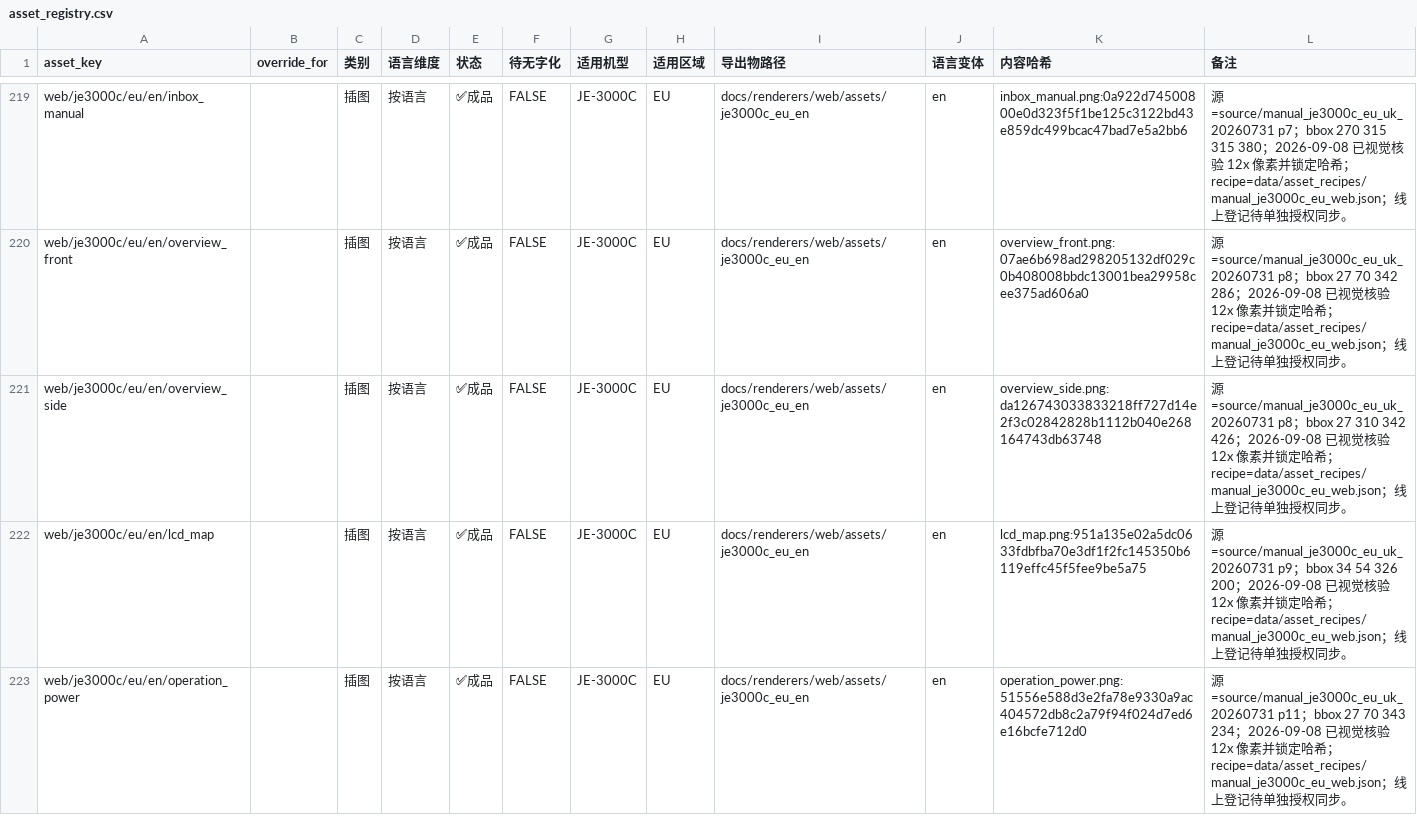
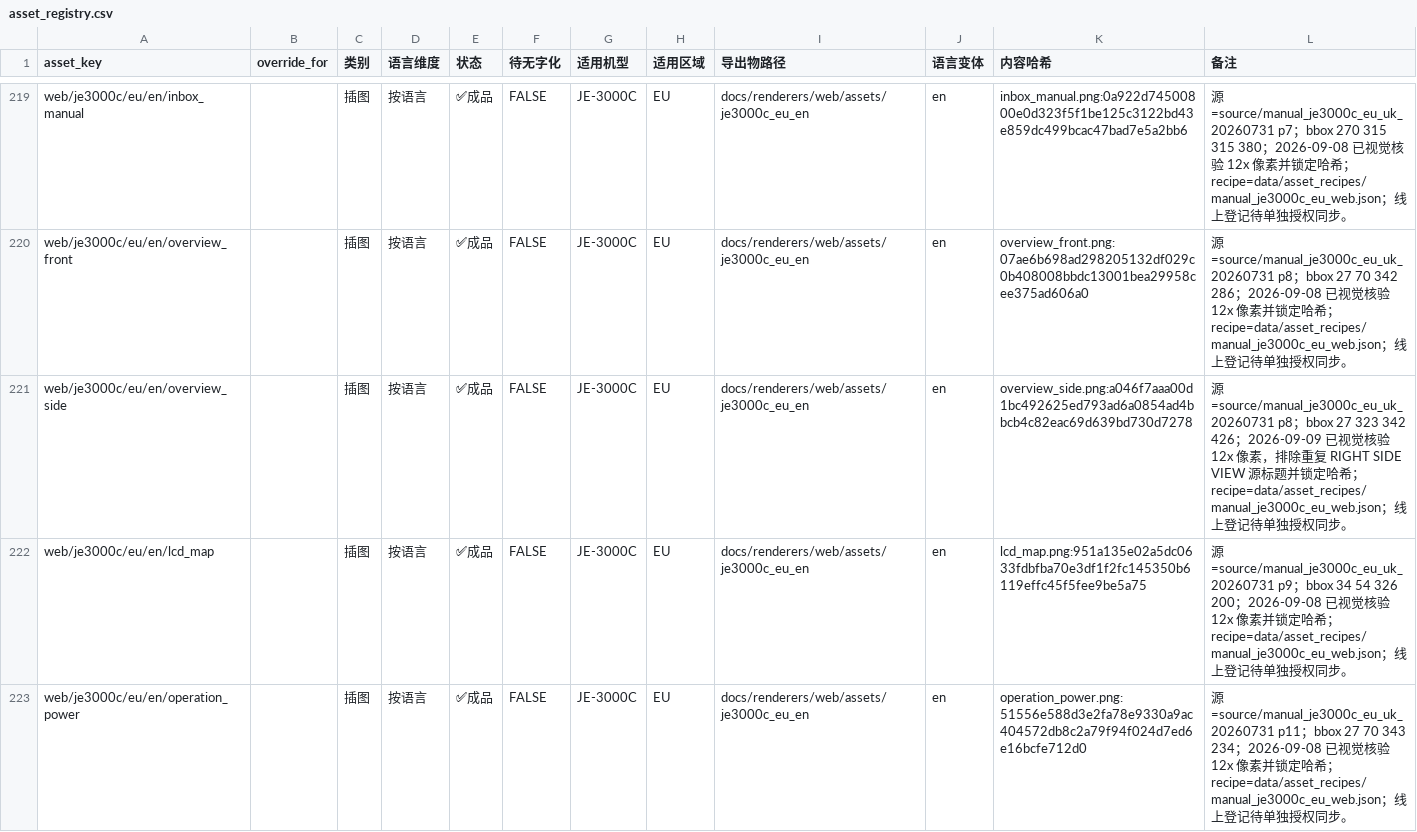
Before and after one commit to Bingboom/auto-manual, a CSV file: data/asset_registry.csv, drawn as a sheet; only a part is shown, gaps mark what is left out.

Commit message:
fix(web): exclude duplicate JE-3000C side-view heading

```diff
--- a/data/asset_registry.csv
+++ b/data/asset_registry.csv
@@ -220,3 +220,3 @@ web/je3000c/eu/en/inbox_manual,,插图,按语言,✅成品,FALSE,JE-3000C,EU,doc
 web/je3000c/eu/en/overview_front,,插图,按语言,✅成品,FALSE,JE-3000C,EU,docs/renderers/web/assets/je3000c_eu_en,en,overview_front.png:07ae6b698ad298205132df029c0b408008bbdc13001bea29958cee375ad606a0,源=source/manual_je3000c_eu_uk_20260731 p8；bbox 27 70 342 286；2026-09-08 已视觉核验 12x 像素并锁定哈希；recipe=data/asset_recipes/manual_je3000c_eu_web.json；线上登记待单独授权同步。
-web/je3000c/eu/en/overview_side,,插图,按语言,✅成品,FALSE,JE-3000C,EU,docs/renderers/web/assets/je3000c_eu_en,en,overview_side.png:da126743033833218ff727d14e2f3c02842828b1112b040e268164743db63748,源=source/manual_je3000c_eu_uk_20260731 p8；bbox 27 310 342 426；2026-09-08 已视觉核验 12x 像素并锁定哈希；recipe=data/asset_recipes/manual_je3000c_eu_web.json；线上登记待单独授权同步。
+web/je3000c/eu/en/overview_side,,插图,按语言,✅成品,FALSE,JE-3000C,EU,docs/renderers/web/assets/je3000c_eu_en,en,overview_side.png:a046f7aaa00d1bc492625ed793ad6a0854ad4bbcb4c82eac69d639bd730d7278,源=source/manual_je3000c_eu_uk_20260731 p8；bbox 27 323 342 426；2026-09-09 已视觉核验 12x 像素，排除重复 RIGHT SIDE VIEW 源标题并锁定哈希；recipe=data/asset_recipes/manual_je3000c_eu_web.json；线上登记待单独授权同步。
 web/je3000c/eu/en/lcd_map,,插图,按语言,✅成品,FALSE,JE-3000C,EU,docs/renderers/web/assets/je3000c_eu_en,en,lcd_map.png:951a135e02a5dc0633fdbfba70e3df1f2fc145350b6119effc45f5fee9be5a75,源=source/manual_je3000c_eu_uk_20260731 p9；bbox 34 54 326 200；2026-09-08 已视觉核验 12x 像素并锁定哈希；recipe=data/asset_recipes/manual_je3000c_eu_web.json；线上登记待单独授权同步。
```
Also changed, not shown: 5 other files.
